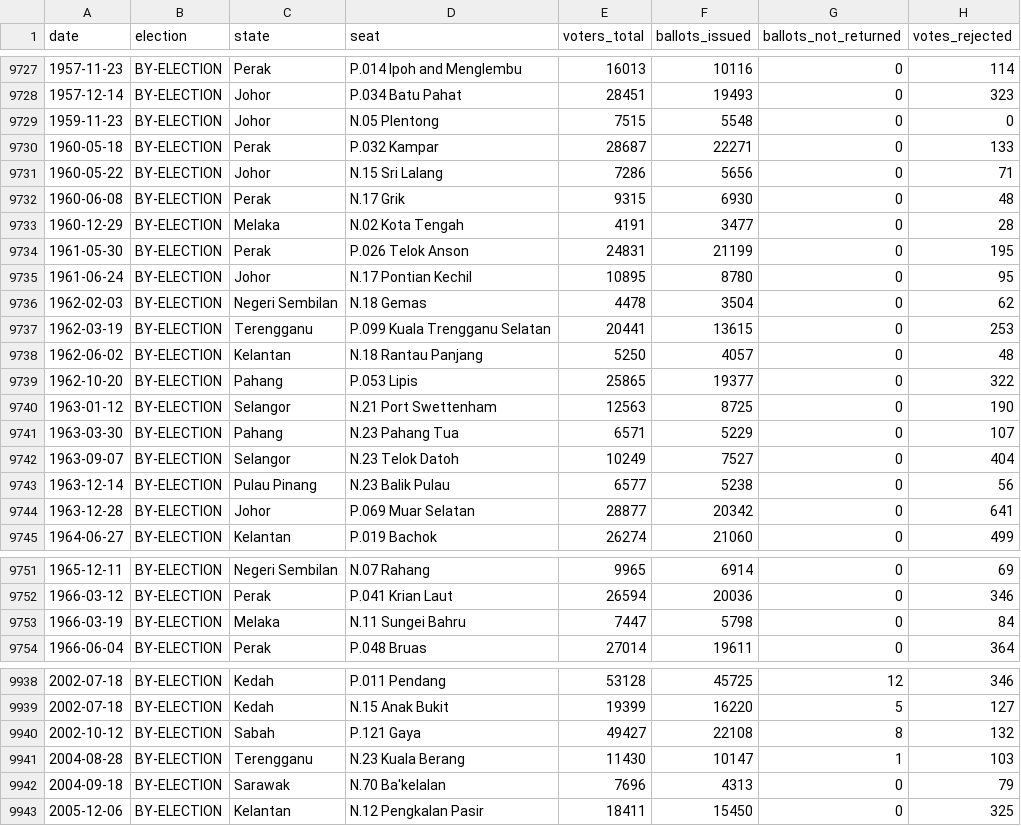
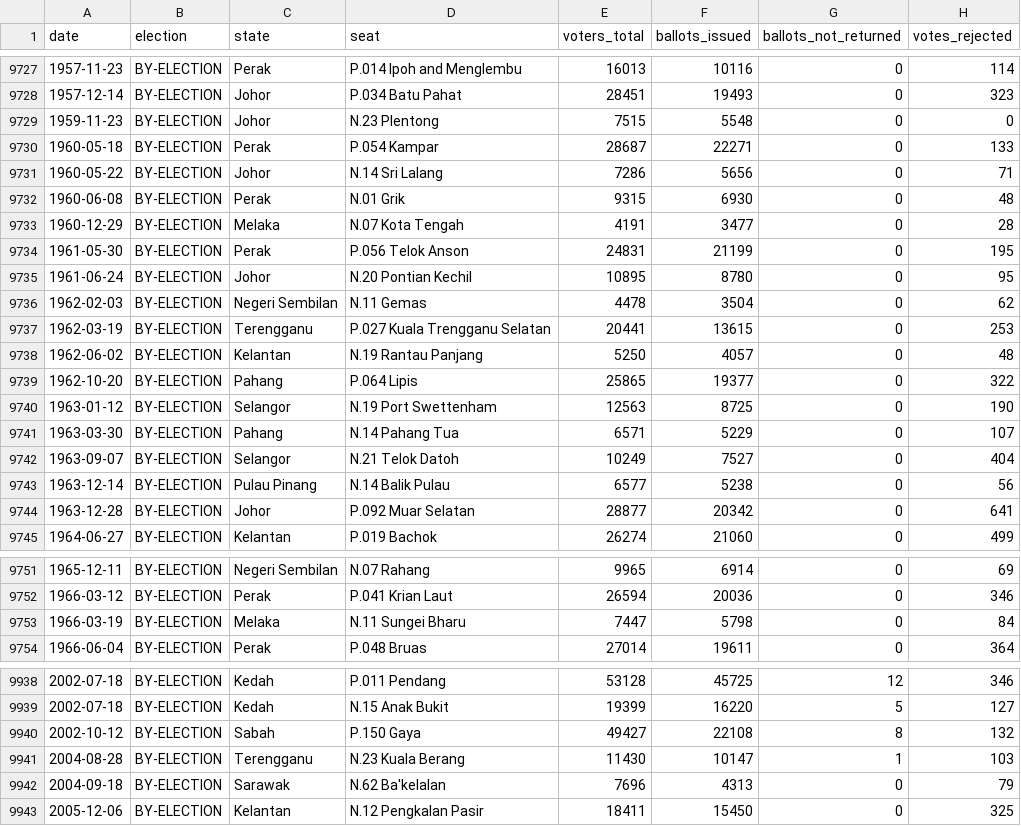
Before and after one commit to Thevesh/paper-meco-results, a CSV file: data/raw_stats.csv, drawn as a sheet; only a part is shown, gaps mark what is left out; the diff covers the shown part only.

```diff
--- a/data/raw_stats.csv
+++ b/data/raw_stats.csv
@@ -9728,18 +9728,18 @@ date,election,state,seat,voters_total,ballots_issued,ballots_not_returned,votes_
 1957-12-14,BY-ELECTION,Johor,P.034 Batu Pahat,28451,19493,0,323
-1959-11-23,BY-ELECTION,Johor,N.05 Plentong,7515,5548,0,0
-1960-05-18,BY-ELECTION,Perak,P.032 Kampar,28687,22271,0,133
-1960-05-22,BY-ELECTION,Johor,N.15 Sri Lalang,7286,5656,0,71
-1960-06-08,BY-ELECTION,Perak,N.17 Grik,9315,6930,0,48
-1960-12-29,BY-ELECTION,Melaka,N.02 Kota Tengah,4191,3477,0,28
-1961-05-30,BY-ELECTION,Perak,P.026 Telok Anson,24831,21199,0,195
-1961-06-24,BY-ELECTION,Johor,N.17 Pontian Kechil,10895,8780,0,95
-1962-02-03,BY-ELECTION,Negeri Sembilan,N.18 Gemas,4478,3504,0,62
-1962-03-19,BY-ELECTION,Terengganu,P.099 Kuala Trengganu Selatan,20441,13615,0,253
-1962-06-02,BY-ELECTION,Kelantan,N.18 Rantau Panjang,5250,4057,0,48
-1962-10-20,BY-ELECTION,Pahang,P.053 Lipis,25865,19377,0,322
-1963-01-12,BY-ELECTION,Selangor,N.21 Port Swettenham,12563,8725,0,190
-1963-03-30,BY-ELECTION,Pahang,N.23 Pahang Tua,6571,5229,0,107
-1963-09-07,BY-ELECTION,Selangor,N.23 Telok Datoh,10249,7527,0,404
-1963-12-14,BY-ELECTION,Pulau Pinang,N.23 Balik Pulau,6577,5238,0,56
-1963-12-28,BY-ELECTION,Johor,P.069 Muar Selatan,28877,20342,0,641
+1959-11-23,BY-ELECTION,Johor,N.23 Plentong,7515,5548,0,0
+1960-05-18,BY-ELECTION,Perak,P.054 Kampar,28687,22271,0,133
+1960-05-22,BY-ELECTION,Johor,N.14 Sri Lalang,7286,5656,0,71
+1960-06-08,BY-ELECTION,Perak,N.01 Grik,9315,6930,0,48
+1960-12-29,BY-ELECTION,Melaka,N.07 Kota Tengah,4191,3477,0,28
+1961-05-30,BY-ELECTION,Perak,P.056 Telok Anson,24831,21199,0,195
+1961-06-24,BY-ELECTION,Johor,N.20 Pontian Kechil,10895,8780,0,95
+1962-02-03,BY-ELECTION,Negeri Sembilan,N.11 Gemas,4478,3504,0,62
+1962-03-19,BY-ELECTION,Terengganu,P.027 Kuala Trengganu Selatan,20441,13615,0,253
+1962-06-02,BY-ELECTION,Kelantan,N.19 Rantau Panjang,5250,4057,0,48
+1962-10-20,BY-ELECTION,Pahang,P.064 Lipis,25865,19377,0,322
+1963-01-12,BY-ELECTION,Selangor,N.19 Port Swettenham,12563,8725,0,190
+1963-03-30,BY-ELECTION,Pahang,N.14 Pahang Tua,6571,5229,0,107
+1963-09-07,BY-ELECTION,Selangor,N.21 Telok Datoh,10249,7527,0,404
+1963-12-14,BY-ELECTION,Pulau Pinang,N.14 Balik Pulau,6577,5238,0,56
+1963-12-28,BY-ELECTION,Johor,P.092 Muar Selatan,28877,20342,0,641
 1964-06-27,BY-ELECTION,Kelantan,P.019 Bachok,26274,21060,0,499
@@ -9752,3 +9752,3 @@ date,election,state,seat,voters_total,ballots_issued,ballots_not_returned,votes_
 1966-03-12,BY-ELECTION,Perak,P.041 Krian Laut,26594,20036,0,346
-1966-03-19,BY-ELECTION,Melaka,N.11 Sungei Bahru,7447,5798,0,84
+1966-03-19,BY-ELECTION,Melaka,N.11 Sungei Bharu,7447,5798,0,84
 1966-06-04,BY-ELECTION,Perak,P.048 Bruas,27014,19611,0,364
@@ -9939,5 +9939,5 @@ date,election,state,seat,voters_total,ballots_issued,ballots_not_returned,votes_
 2002-07-18,BY-ELECTION,Kedah,N.15 Anak Bukit,19399,16220,5,127
-2002-10-12,BY-ELECTION,Sabah,P.121 Gaya,49427,22108,8,132
+2002-10-12,BY-ELECTION,Sabah,P.150 Gaya,49427,22108,8,132
 2004-08-28,BY-ELECTION,Terengganu,N.23 Kuala Berang,11430,10147,1,103
-2004-09-18,BY-ELECTION,Sarawak,N.70 Ba'kelalan,7696,4313,0,79
+2004-09-18,BY-ELECTION,Sarawak,N.62 Ba'kelalan,7696,4313,0,79
 2005-12-06,BY-ELECTION,Kelantan,N.12 Pengkalan Pasir,18411,15450,0,325
```
Also changed, not shown: 1 edited cell elsewhere in this file, data/sfc/byelection_ballots.csv, data/sfc/byelection_stats.csv, 7 other files.
